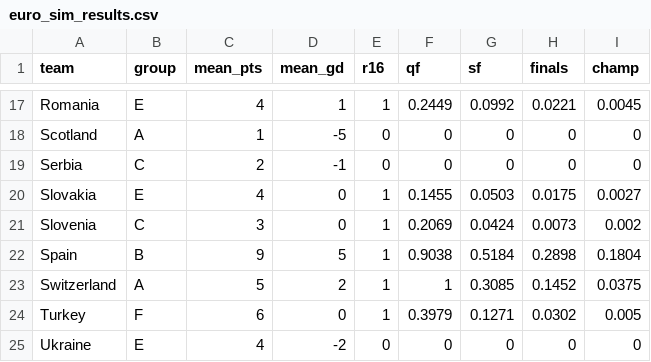
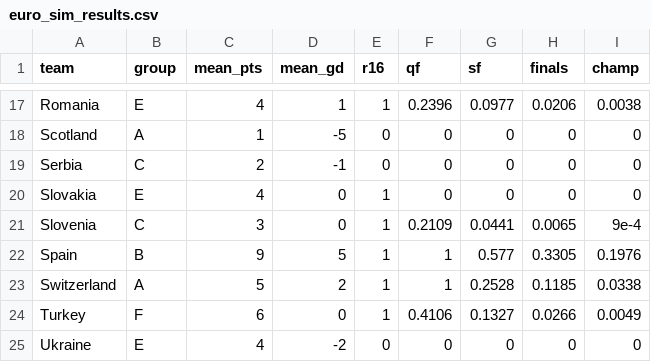
Before and after one commit to lbenz730/intl_soccer_2024, a CSV file: predictions/euro_sim_results.csv, drawn as a sheet; only a part is shown, gaps mark what is left out; the diff covers the shown part only; the diff names each change by its address in the sheet, - before the commit and + after, or states it on an @@ line.

```diff
--- a/predictions/euro_sim_results.csv
+++ b/predictions/euro_sim_results.csv
-F17 (qf): 0.2449
+F17 (qf): 0.2396
-G17 (sf): 0.0992
+G17 (sf): 0.0977
-H17 (finals): 0.0221
+H17 (finals): 0.0206
-I17 (champ): 0.0045
+I17 (champ): 0.0038
-F20 (qf): 0.1455
+F20 (qf): 0
-G20 (sf): 0.0503
+G20 (sf): 0
-H20 (finals): 0.0175
+H20 (finals): 0
-I20 (champ): 0.0027
+I20 (champ): 0
-F21 (qf): 0.2069
+F21 (qf): 0.2109
-G21 (sf): 0.0424
+G21 (sf): 0.0441
-H21 (finals): 0.0073
+H21 (finals): 0.0065
-I21 (champ): 0.002
+I21 (champ): 9e-4
-F22 (qf): 0.9038
+F22 (qf): 1
-G22 (sf): 0.5184
+G22 (sf): 0.577
-H22 (finals): 0.2898
+H22 (finals): 0.3305
-I22 (champ): 0.1804
+I22 (champ): 0.1976
-G23 (sf): 0.3085
+G23 (sf): 0.2528
-H23 (finals): 0.1452
+H23 (finals): 0.1185
-I23 (champ): 0.0375
+I23 (champ): 0.0338
-F24 (qf): 0.3979
+F24 (qf): 0.4106
-G24 (sf): 0.1271
+G24 (sf): 0.1327
-H24 (finals): 0.0302
+H24 (finals): 0.0266
-I24 (champ): 0.005
+I24 (champ): 0.0049
```
Also changed, not shown: 31 edited cells elsewhere in this file, data/euro2024_schedule.csv, predictions/euro_history.csv, 13 other files.
